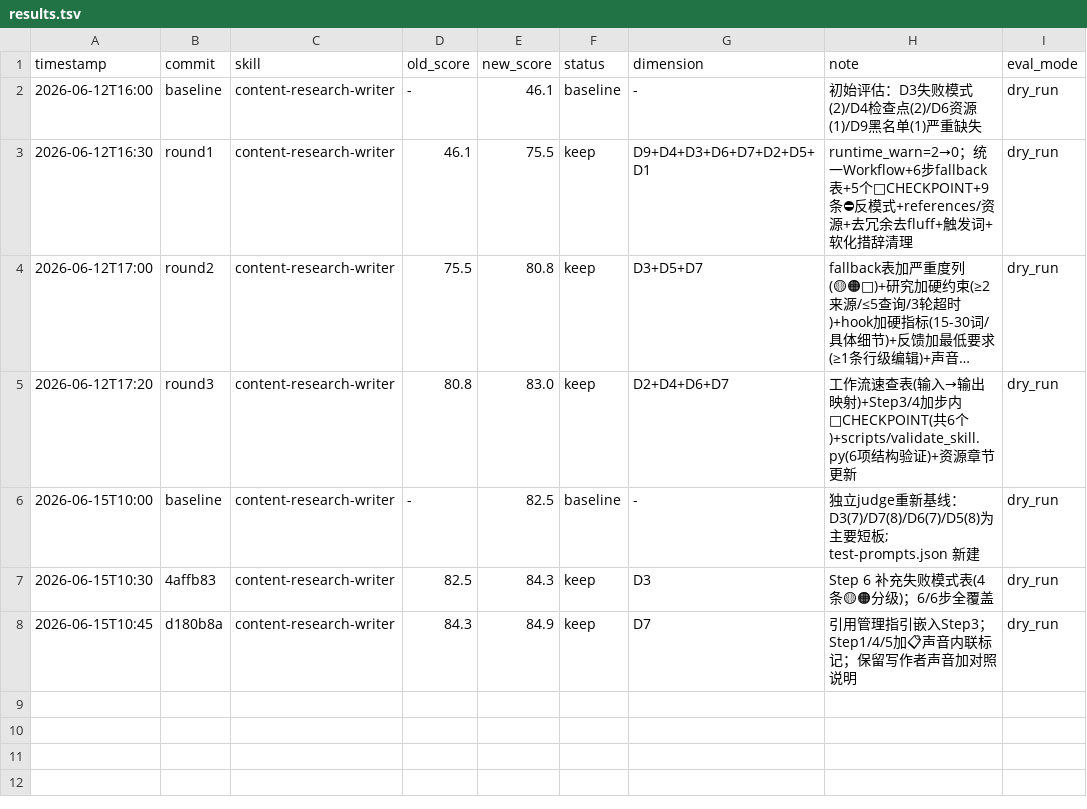
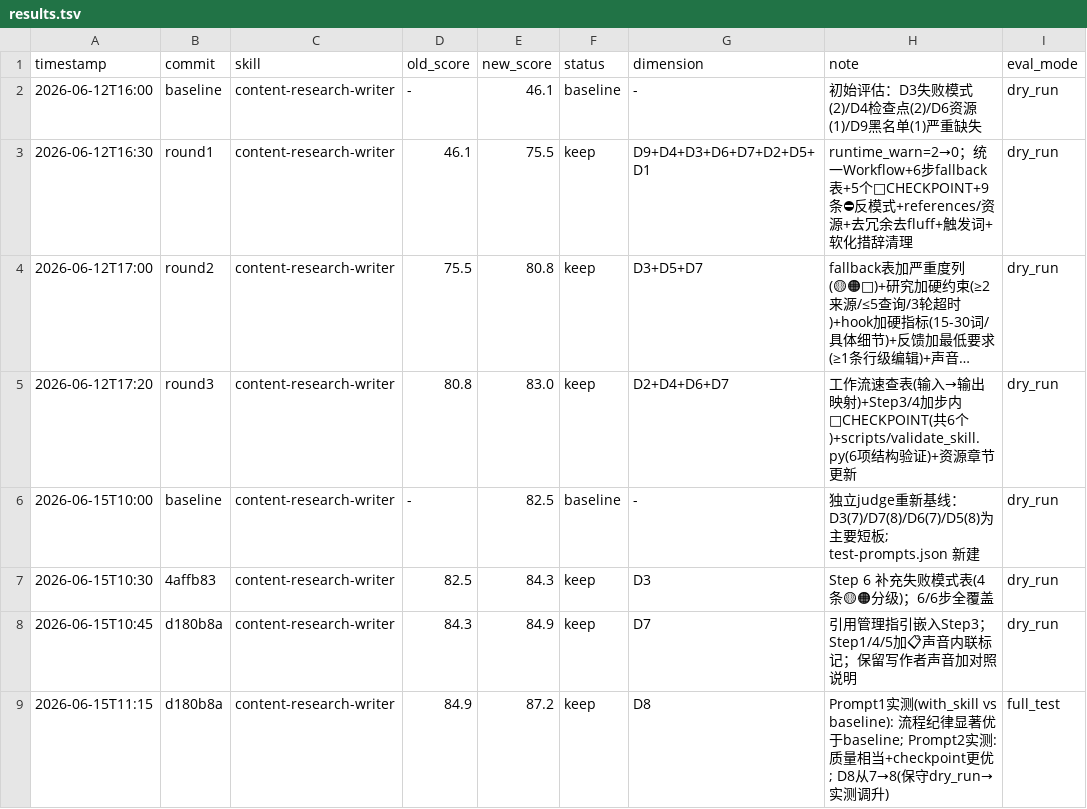
Before and after one commit to UnknowCao/autoskill-hub, a TSV file: .github/skills/content-research-writer/results.tsv, drawn as a sheet; long unchanged cells end in …; the diff names each change by its address in the sheet, - before the commit and + after, or states it on an @@ line.

Commit message:
update D8 score: 7→8 after full_test validation (Prompt1+2 with_skill vs baseline)

```diff
--- a/.github/skills/content-research-writer/results.tsv
+++ b/.github/skills/content-research-writer/results.tsv
+row 9: 2026-06-15T11:15 | d180b8a | content-research-writer | 84.9 | 87.2 | keep | D8 | Prompt1实测(with_skill vs baseline): 流程纪律显著优于baseline; Prompt2实测: 质量相当+checkpoint更优; D8从7→8(保守dry_run→实测调升) | full_test
```
